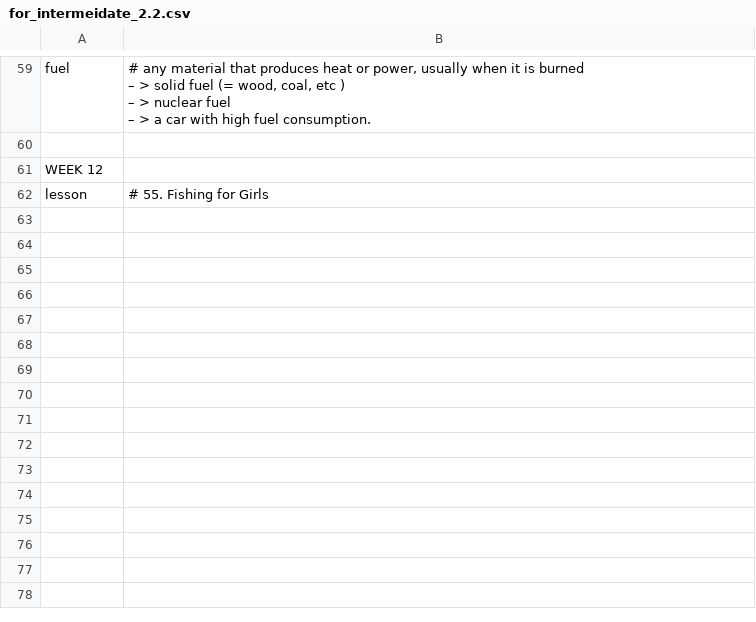
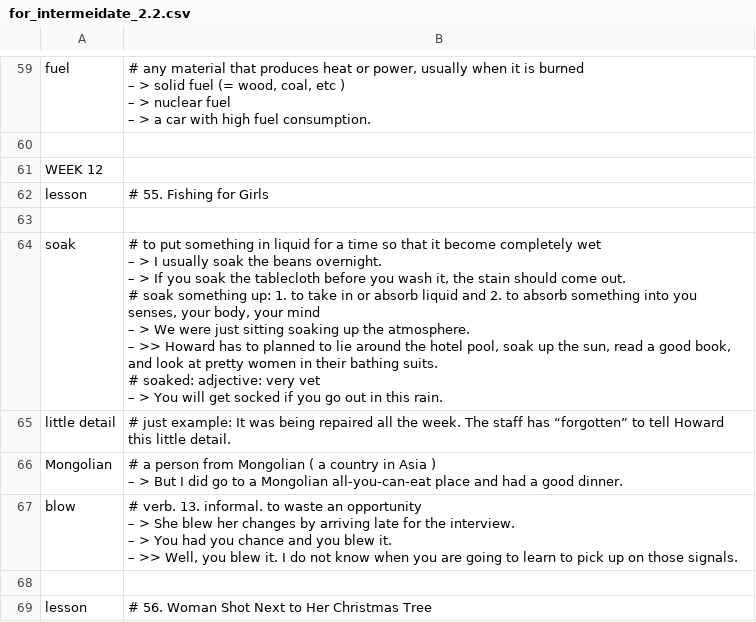
Before and after one commit to k-five/rong-chang-new-word, a CSV file: 12_intermeidate_2/for_intermeidate_2.2.csv, drawn as a sheet; only a part is shown, gaps mark what is left out.

Commit message:
add lesson: 55. Fishing for Girls

```diff
--- a/12_intermeidate_2/for_intermeidate_2.2.csv
+++ b/12_intermeidate_2/for_intermeidate_2.2.csv
@@ -164 +164,19 @@ WEEK 12,
 lesson,# 55. Fishing for Girls
+,
+soak,"# to put something in liquid for a time so that it become completely wet
+– > I usually soak the beans overnight.
+– > If you soak the tablecloth before you wash it, the stain should come out.
+# soak something up: 1. to take in or absorb liquid and 2. to absorb something into you senses, your body, your mind
+– > We were just sitting soaking up the atmosphere.
+– >> Howard has to planned to lie around the hotel pool, soak up the sun, read a good book, and look at pretty women in their bathing suits.
+# soaked: adjective: very vet
+– > You will get socked if you go out in this rain."
+little detail,# just example: It was being repaired all the week. The staff has “forgotten” to tell Howard this little detail.
+Mongolian,"# a person from Mongolian ( a country in Asia )
+– > But I did go to a Mongolian all-you-can-eat place and had a good dinner. "
+blow,"# verb. 13. informal. to waste an opportunity
+– > She blew her changes by arriving late for the interview.
+– > You had you chance and you blew it.
+– >> Well, you blew it. I do not know when you are going to learn to pick up on those signals."
+,
+lesson,# 56. Woman Shot Next to Her Christmas Tree
```
